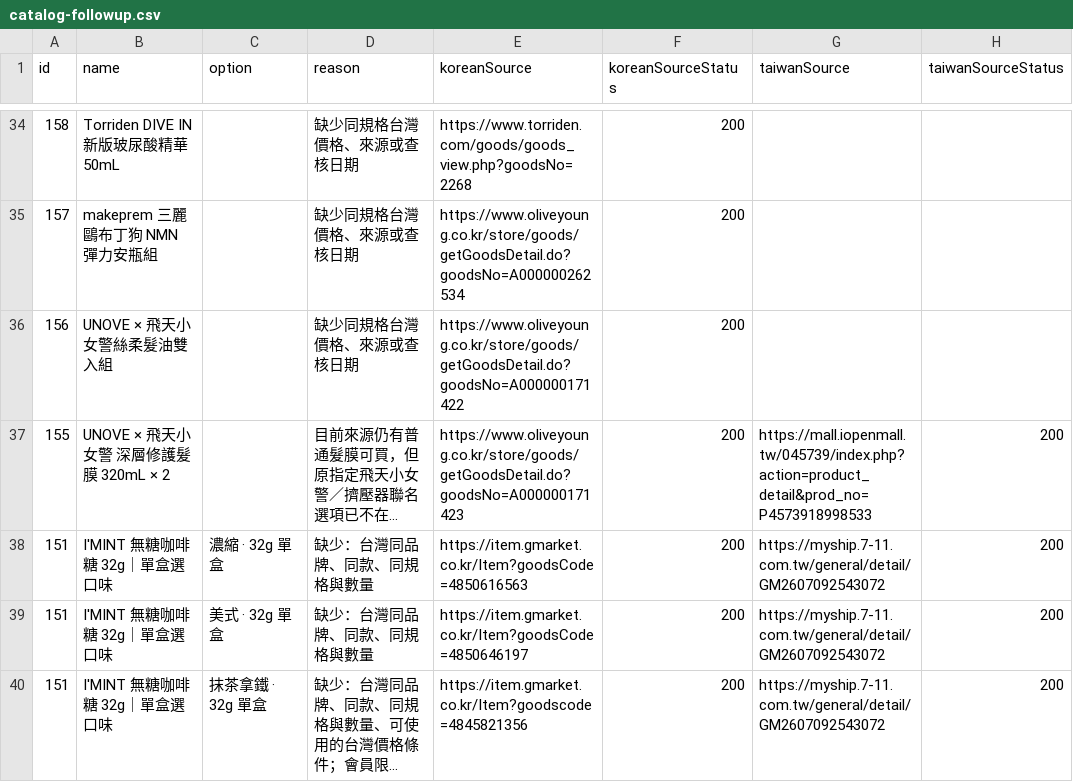
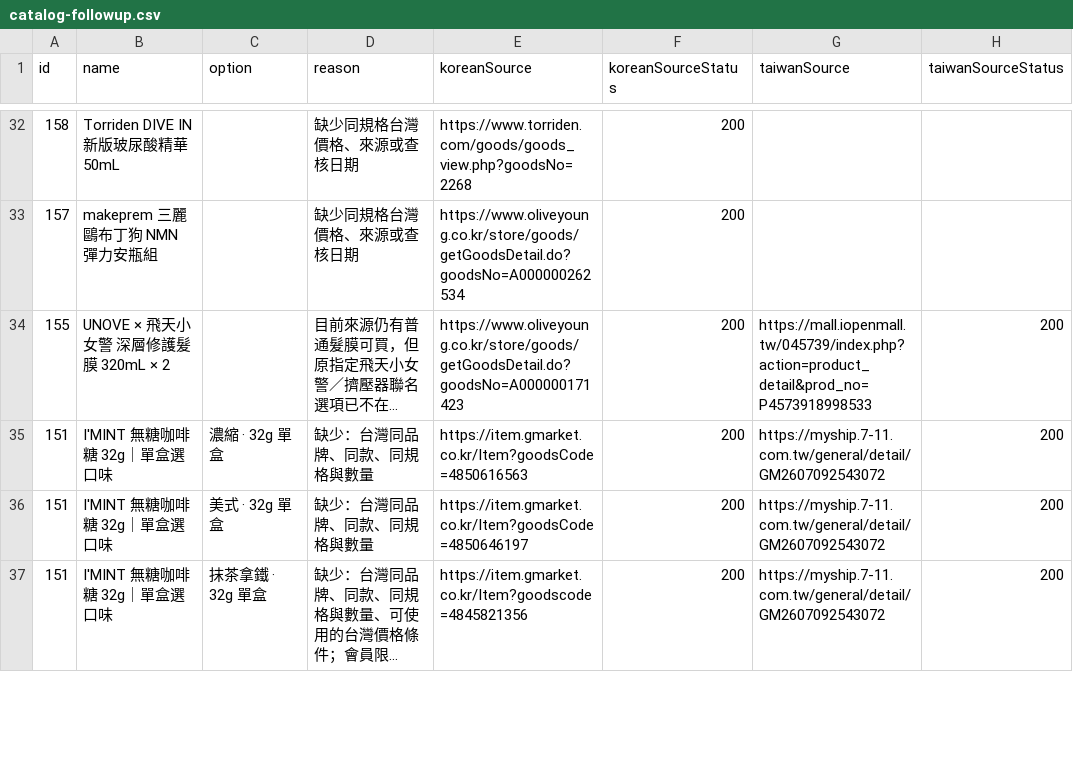
Before and after one commit to kaichuang088/adela-purchasing-agent, a CSV file: verification/r24/catalog-followup.csv, drawn as a sheet; only a part is shown, gaps mark what is left out; long unchanged cells end in …; the diff covers the shown part only; the diff names each change by its address in the sheet, - before the commit and + after, or states it on an @@ line.

Commit message:
Verify nine more source options, complete missing originals, and protect revised draft copy

```diff
--- a/verification/r24/catalog-followup.csv
+++ b/verification/r24/catalog-followup.csv
-row 36: 156 | UNOVE × 飛天小女警絲柔髮油雙入組 |  | 缺少同規格台灣價格、來源或查核日期 | https://www.oliveyoung.co.kr/store/goods/getGoodsDetail.do?goodsNo=A000000171422 | 200
```
Also changed, not shown: 8 removed rows and 1 edited cell elsewhere in this file, 27 other files.
